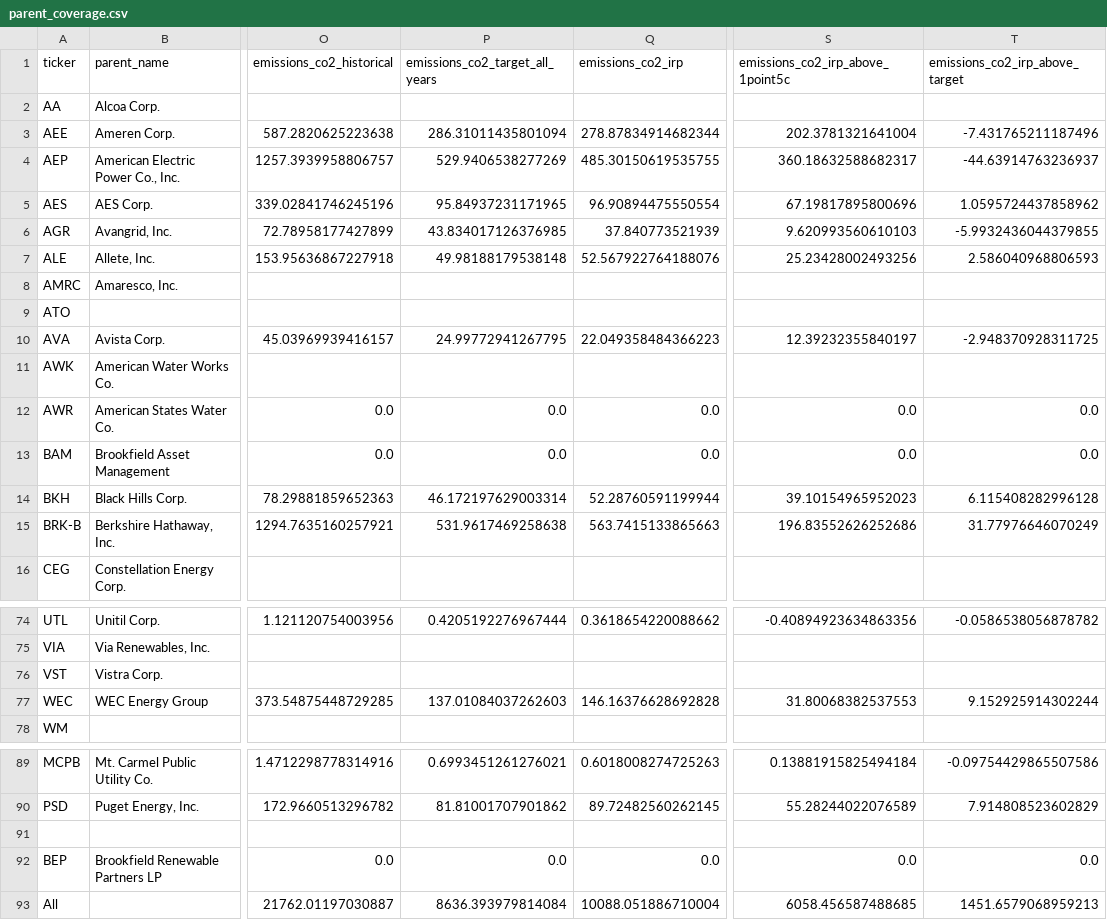
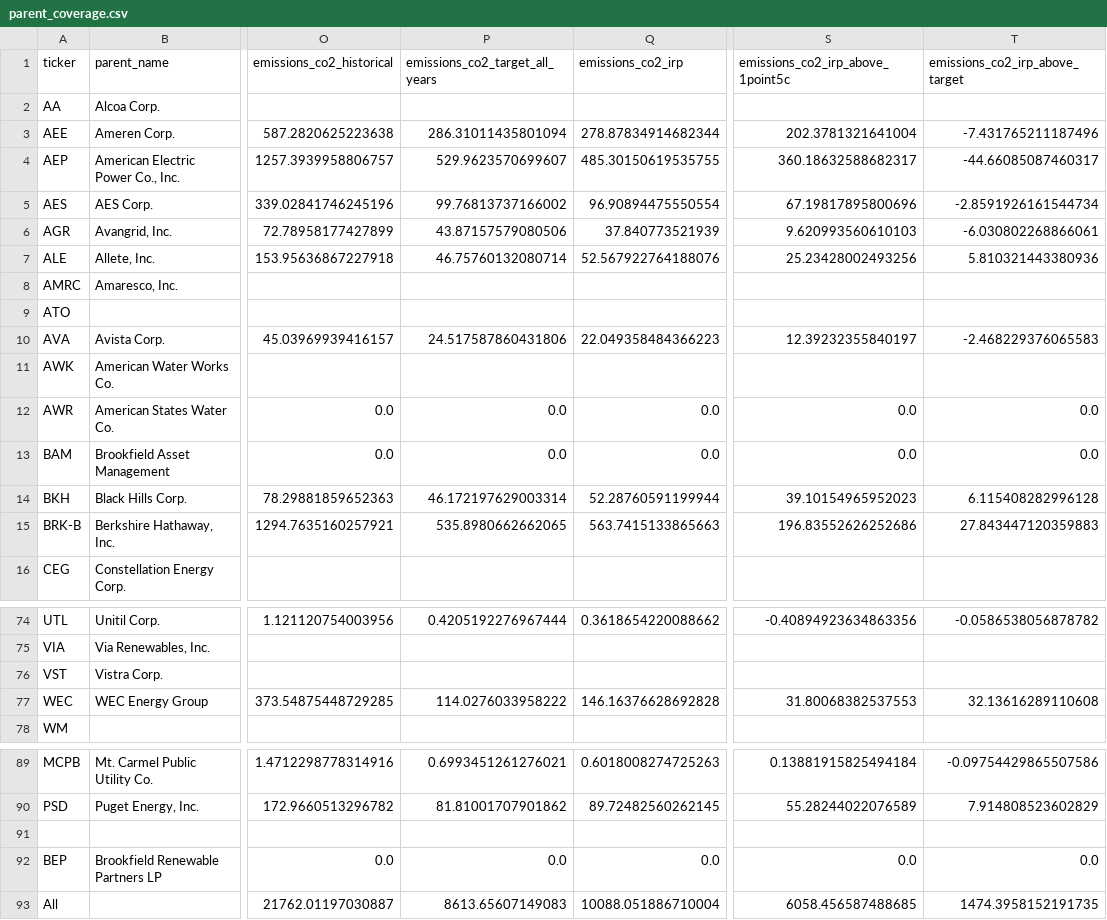
Before and after one commit to rmi-electricity/enact-dashboards, a CSV file: parent_coverage.csv, drawn as a sheet; only a part is shown, gaps mark what is left out; the diff covers the shown part only; the diff names each change by its address in the sheet, - before the commit and + after, or states it on an @@ line.

```diff
--- a/parent_coverage.csv
+++ b/parent_coverage.csv
-P4 (emissions_co2_target_all_years): 529.9406538277269
+P4 (emissions_co2_target_all_years): 529.9623570699607
-T4 (emissions_co2_irp_above_target): -44.63914763236937
+T4 (emissions_co2_irp_above_target): -44.66085087460317
-P5 (emissions_co2_target_all_years): 95.84937231171965
+P5 (emissions_co2_target_all_years): 99.76813737166002
-T5 (emissions_co2_irp_above_target): 1.0595724437858962
+T5 (emissions_co2_irp_above_target): -2.8591926161544734
-P6 (emissions_co2_target_all_years): 43.834017126376985
+P6 (emissions_co2_target_all_years): 43.87157579080506
-T6 (emissions_co2_irp_above_target): -5.9932436044379855
+T6 (emissions_co2_irp_above_target): -6.030802268866061
-P7 (emissions_co2_target_all_years): 49.98188179538148
+P7 (emissions_co2_target_all_years): 46.75760132080714
-T7 (emissions_co2_irp_above_target): 2.586040968806593
+T7 (emissions_co2_irp_above_target): 5.810321443380936
-P10 (emissions_co2_target_all_years): 24.99772941267795
+P10 (emissions_co2_target_all_years): 24.517587860431806
-T10 (emissions_co2_irp_above_target): -2.948370928311725
+T10 (emissions_co2_irp_above_target): -2.468229376065583
-P15 (emissions_co2_target_all_years): 531.9617469258638
+P15 (emissions_co2_target_all_years): 535.8980662662065
-T15 (emissions_co2_irp_above_target): 31.77976646070249
+T15 (emissions_co2_irp_above_target): 27.843447120359883
-P77 (emissions_co2_target_all_years): 137.01084037262603
+P77 (emissions_co2_target_all_years): 114.0276033958222
-T77 (emissions_co2_irp_above_target): 9.152925914302244
+T77 (emissions_co2_irp_above_target): 32.13616289110608
-P93 (emissions_co2_target_all_years): 8636.393979814084
+P93 (emissions_co2_target_all_years): 8613.65607149083
-T93 (emissions_co2_irp_above_target): 1451.6579068959213
+T93 (emissions_co2_irp_above_target): 1474.3958152191735
```
Also changed, not shown: 20 edited cells elsewhere in this file, cost_carbon_by_ticker.csv, cost_carbon_by_utility_id_irp.csv, 4 other files.
